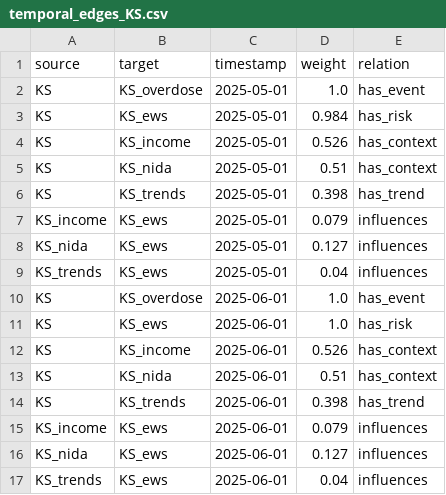
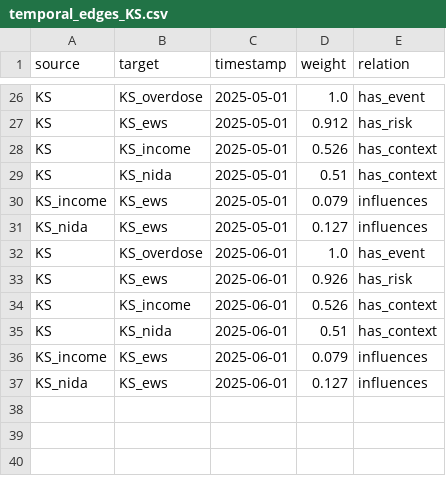
Before and after one commit to Ag230602/LAB_10, a CSV file: data/cache/temporal_edges_KS.csv, drawn as a sheet; only a part is shown, gaps mark what is left out; the diff covers the shown part only.

```diff
--- a/data/cache/temporal_edges_KS.csv
+++ b/data/cache/temporal_edges_KS.csv
@@ -2,16 +26,12 @@ source,target,timestamp,weight,relation
 KS,KS_overdose,2025-05-01,1.0,has_event
-KS,KS_ews,2025-05-01,0.984,has_risk
+KS,KS_ews,2025-05-01,0.912,has_risk
 KS,KS_income,2025-05-01,0.526,has_context
 KS,KS_nida,2025-05-01,0.51,has_context
-KS,KS_trends,2025-05-01,0.398,has_trend
 KS_income,KS_ews,2025-05-01,0.079,influences
 KS_nida,KS_ews,2025-05-01,0.127,influences
-KS_trends,KS_ews,2025-05-01,0.04,influences
 KS,KS_overdose,2025-06-01,1.0,has_event
-KS,KS_ews,2025-06-01,1.0,has_risk
+KS,KS_ews,2025-06-01,0.926,has_risk
 KS,KS_income,2025-06-01,0.526,has_context
 KS,KS_nida,2025-06-01,0.51,has_context
-KS,KS_trends,2025-06-01,0.398,has_trend
 KS_income,KS_ews,2025-06-01,0.079,influences
 KS_nida,KS_ews,2025-06-01,0.127,influences
-KS_trends,KS_ews,2025-06-01,0.04,influences
```
Also changed, not shown: 24 added rows elsewhere in this file, data/cache/graph_edges_KS.csv, data/cache/graph_nodes_KS.csv, 20 other files.
